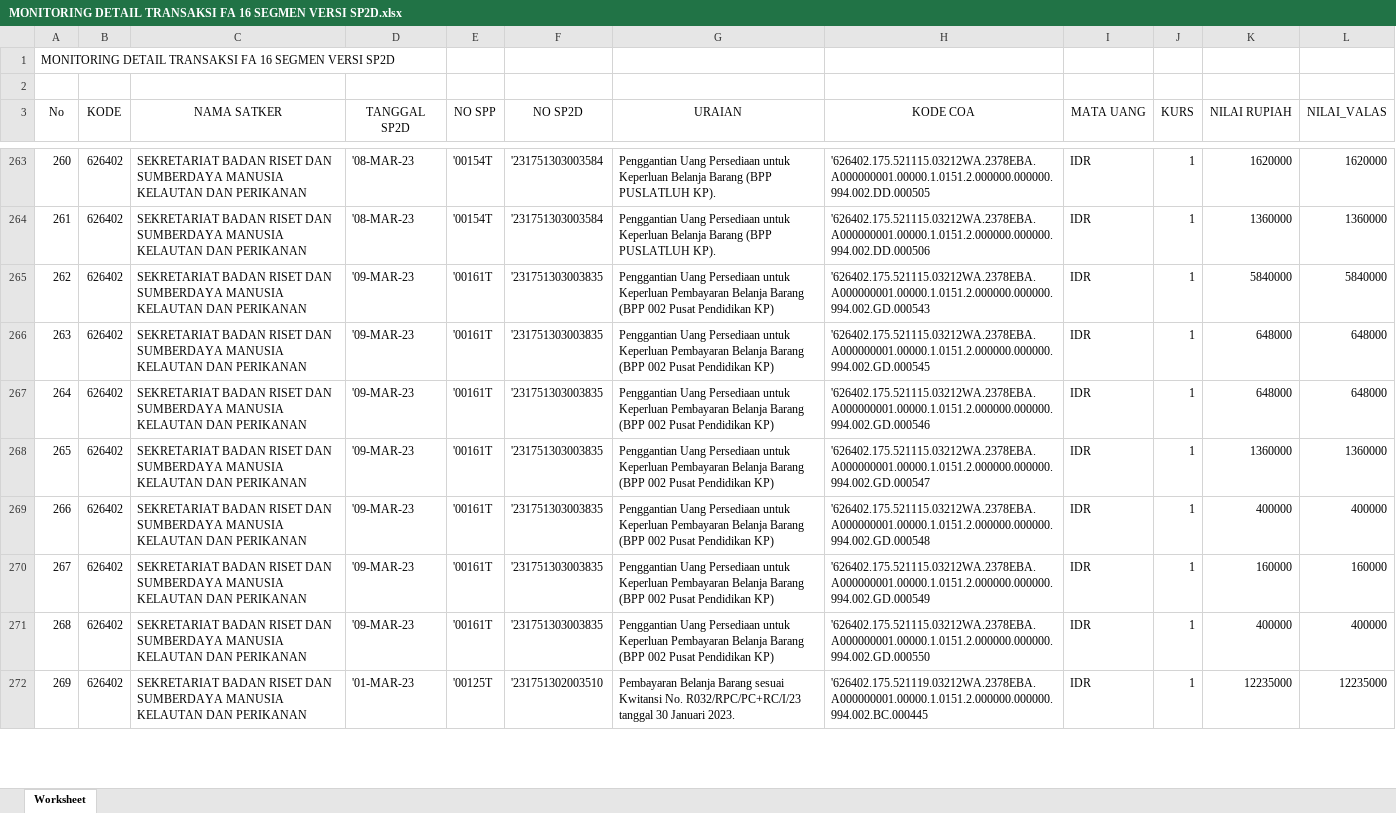
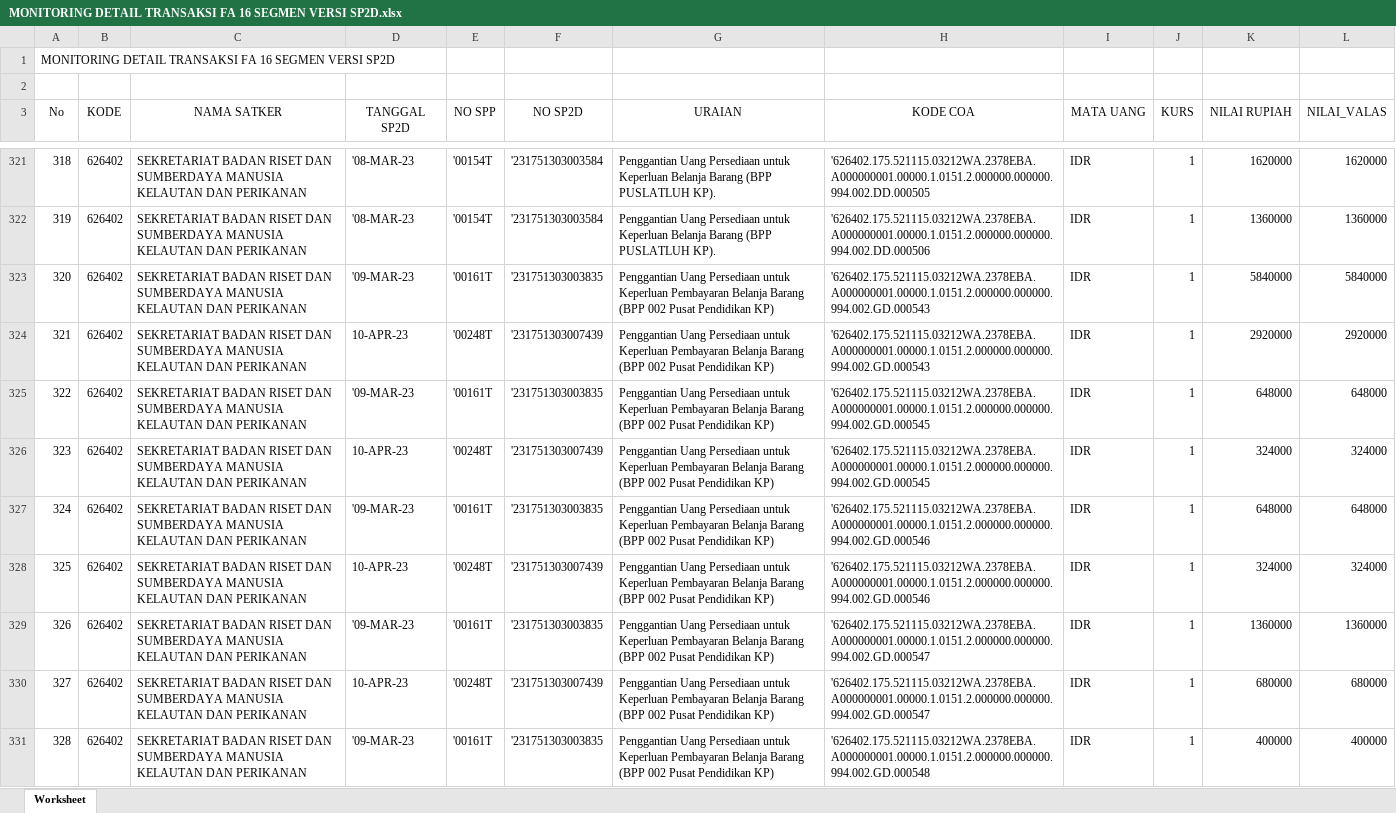
Before and after one commit to edimistiono/TA.2023, an Excel workbook: Database/MONITORING DETAIL TRANSAKSI FA 16 SEGMEN VERSI SP2D.xlsx, sheet Worksheet, drawn as a sheet; only a part is shown, gaps mark what is left out; the shorter side is filled out with more unchanged rows; values as stored, in another font and other column widths than the file's, no borders; the diff covers the shown part only; the diff names each change by its address in the sheet, - before the commit and + after, or states it on an @@ line.

```diff
--- a/Database/MONITORING DETAIL TRANSAKSI FA 16 SEGMEN VERSI SP2D.xlsx (sheet Worksheet)
+++ b/Database/MONITORING DETAIL TRANSAKSI FA 16 SEGMEN VERSI SP2D.xlsx (sheet Worksheet)
@@ column A (No) renumbered from row 10 down @@
+row 324: 321 | 626402 | SEKRETARIAT BADAN RISET DAN SUMBERDAYA MANUSIA KELAUTAN DAN PERIKANAN | 10-APR-23 | '00248T | '231751303007439 | Penggantian Uang Persediaan untuk Keperluan Pembayaran Belanja Barang (BPP 002 Pusat Pendidikan KP) | '626402.175.521115.03212WA.2378EBA.A000000001.00000.1.0151.2.000000.000000.994.002.GD.000543 | IDR | 1 | 2920000 | 2920000
+row 326: 323 | 626402 | SEKRETARIAT BADAN RISET DAN SUMBERDAYA MANUSIA KELAUTAN DAN PERIKANAN | 10-APR-23 | '00248T | '231751303007439 | Penggantian Uang Persediaan untuk Keperluan Pembayaran Belanja Barang (BPP 002 Pusat Pendidikan KP) | '626402.175.521115.03212WA.2378EBA.A000000001.00000.1.0151.2.000000.000000.994.002.GD.000545 | IDR | 1 | 324000 | 324000
+row 328: 325 | 626402 | SEKRETARIAT BADAN RISET DAN SUMBERDAYA MANUSIA KELAUTAN DAN PERIKANAN | 10-APR-23 | '00248T | '231751303007439 | Penggantian Uang Persediaan untuk Keperluan Pembayaran Belanja Barang (BPP 002 Pusat Pendidikan KP) | '626402.175.521115.03212WA.2378EBA.A000000001.00000.1.0151.2.000000.000000.994.002.GD.000546 | IDR | 1 | 324000 | 324000
+row 330: 327 | 626402 | SEKRETARIAT BADAN RISET DAN SUMBERDAYA MANUSIA KELAUTAN DAN PERIKANAN | 10-APR-23 | '00248T | '231751303007439 | Penggantian Uang Persediaan untuk Keperluan Pembayaran Belanja Barang (BPP 002 Pusat Pendidikan KP) | '626402.175.521115.03212WA.2378EBA.A000000001.00000.1.0151.2.000000.000000.994.002.GD.000547 | IDR | 1 | 680000 | 680000
```
Also changed, not shown: 149 added rows elsewhere in this sheet, Database/SP2D.xlsx, 1 other file.
